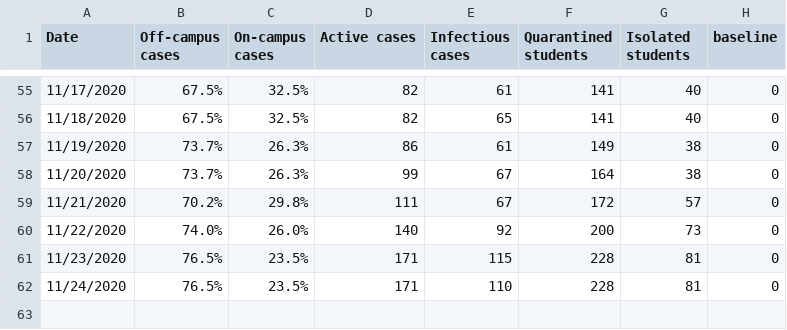
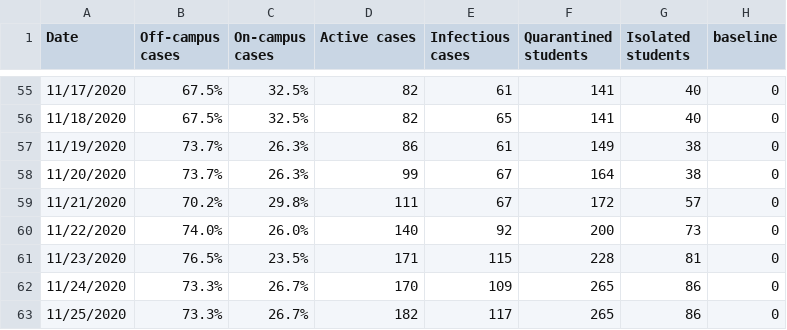
Before and after one commit to violettracker/nyutracker, a CSV file: dynamic/nyu_covidstats.csv, drawn as a sheet; only a part is shown, gaps mark what is left out.

```diff
--- a/dynamic/nyu_covidstats.csv
+++ b/dynamic/nyu_covidstats.csv
@@ -61,2 +61,3 @@
 11/23/2020,76.5%,23.5%,171,115,228,81,0
-11/24/2020,76.5%,23.5%,171,110,228,81,0
+11/24/2020,73.3%,26.7%,170,109,265,86,0
+11/25/2020,73.3%,26.7%,182,117,265,86,0
```
Also changed, not shown: dynamic/nyu_bycampus.csv, dynamic/nyu_bycampus_tests.csv, 2 other files.
